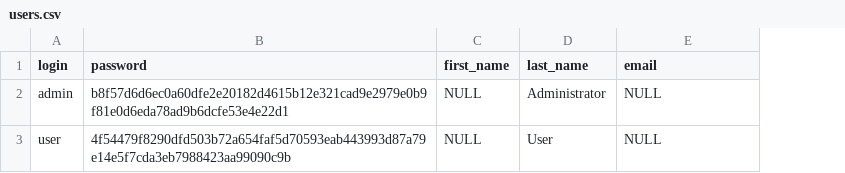
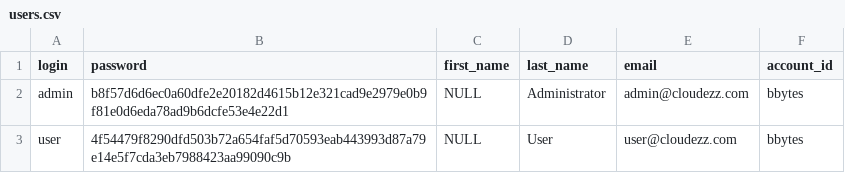
Before and after one commit to cloudezz/houston, a CSV file: src/main/resources/config/liquibase/users.csv, drawn as a sheet; the diff names each change by its address in the sheet, - before the commit and + after, or states it on an @@ line.

Commit message:
Changes to get login page running

```diff
--- a/src/main/resources/config/liquibase/users.csv
+++ b/src/main/resources/config/liquibase/users.csv
+column F (account_id), rows 2-3: bbytes | bbytes
-E2 (email): NULL
+E2 (email): admin@cloudezz.com
-E3 (email): NULL
+E3 (email): user@cloudezz.com
```
Also changed, not shown: 2 other files.
